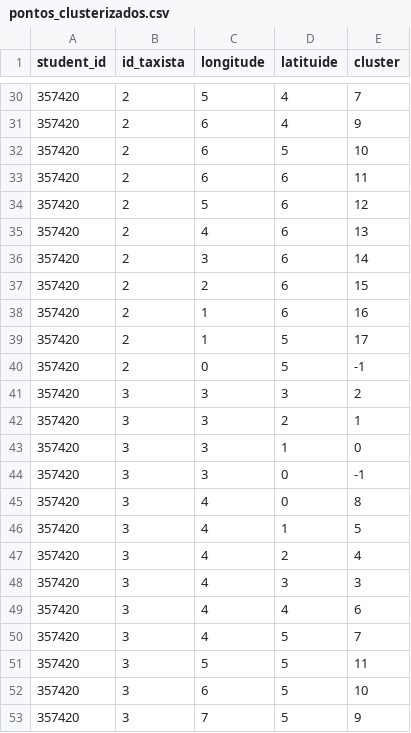
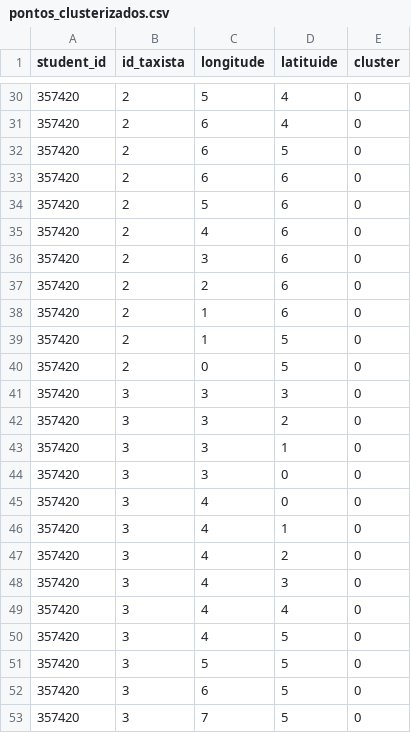
Before and after one commit to flavio-barros/pequim, a CSV file: principal/pontos_clusterizados.csv, drawn as a sheet; only a part is shown, gaps mark what is left out; the diff covers the shown part only.

```diff
--- a/principal/pontos_clusterizados.csv
+++ b/principal/pontos_clusterizados.csv
@@ -30,24 +30,24 @@ student_id,id_taxista,longitude,latituide,cluster
-357420,2,5,4,7
-357420,2,6,4,9
-357420,2,6,5,10
-357420,2,6,6,11
-357420,2,5,6,12
-357420,2,4,6,13
-357420,2,3,6,14
-357420,2,2,6,15
-357420,2,1,6,16
-357420,2,1,5,17
-357420,2,0,5,-1
-357420,3,3,3,2
-357420,3,3,2,1
+357420,2,5,4,0
+357420,2,6,4,0
+357420,2,6,5,0
+357420,2,6,6,0
+357420,2,5,6,0
+357420,2,4,6,0
+357420,2,3,6,0
+357420,2,2,6,0
+357420,2,1,6,0
+357420,2,1,5,0
+357420,2,0,5,0
+357420,3,3,3,0
+357420,3,3,2,0
 357420,3,3,1,0
-357420,3,3,0,-1
-357420,3,4,0,8
-357420,3,4,1,5
-357420,3,4,2,4
-357420,3,4,3,3
-357420,3,4,4,6
-357420,3,4,5,7
-357420,3,5,5,11
-357420,3,6,5,10
-357420,3,7,5,9
+357420,3,3,0,0
+357420,3,4,0,0
+357420,3,4,1,0
+357420,3,4,2,0
+357420,3,4,3,0
+357420,3,4,4,0
+357420,3,4,5,0
+357420,3,5,5,0
+357420,3,6,5,0
+357420,3,7,5,0
```
Also changed, not shown: 26 edited cells elsewhere in this file, 3 other files.
